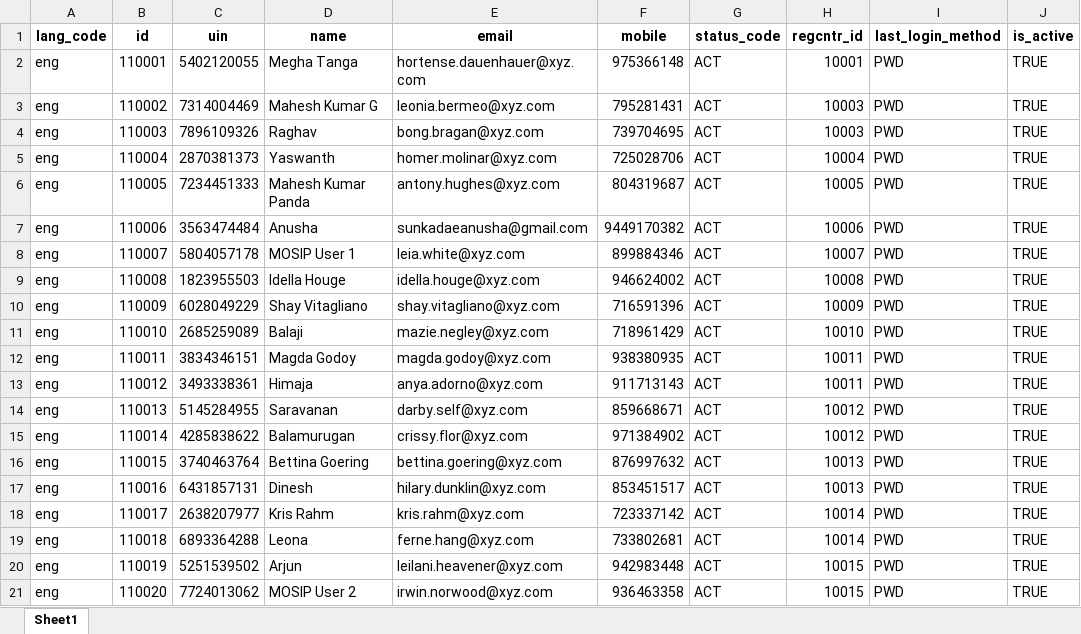
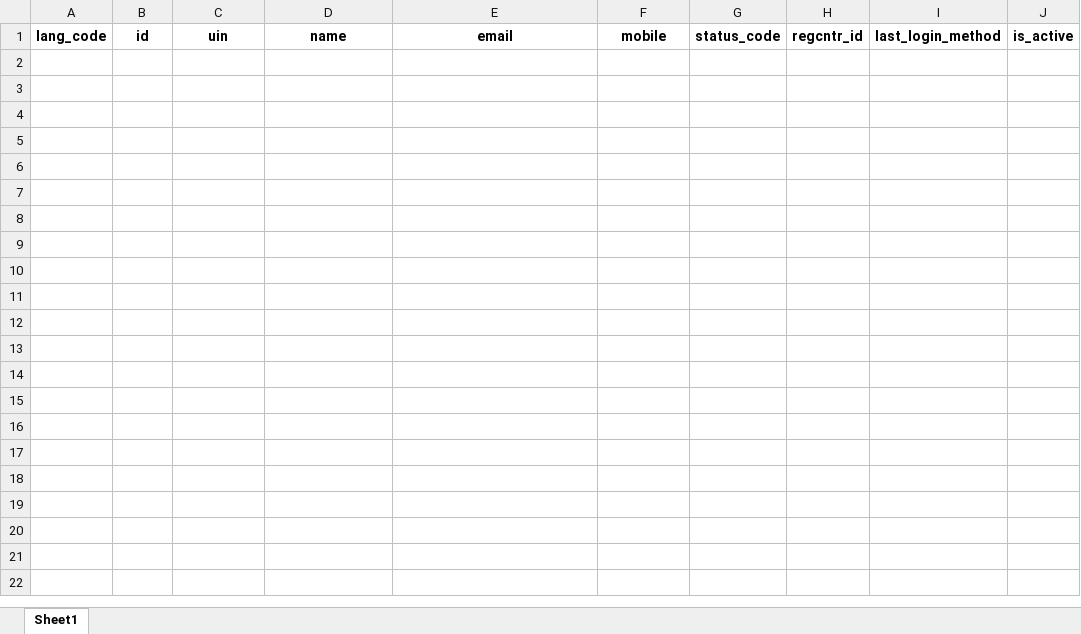
Before and after one commit to mosip/mosip-infra, an Excel workbook: deployment/v3/mosip/kernel/masterdata/xlsx/user_detail.xlsx, sheet Sheet1, drawn as a sheet; only a part is shown; values as stored, in another font and other column widths than the file's, no borders; the diff covers the shown part only; the diff names each change by its address in the sheet, - before the commit and + after, or states it on an @@ line.

```diff
--- a/deployment/v3/mosip/kernel/masterdata/xlsx/user_detail.xlsx (sheet Sheet1)
+++ b/deployment/v3/mosip/kernel/masterdata/xlsx/user_detail.xlsx (sheet Sheet1)
-row 2: eng | 110001 | 5402120055 | Megha Tanga | hortense.dauenhauer@xyz.com | 975366148 | ACT | 10001 | PWD | TRUE
-row 3: eng | 110002 | 7314004469 | Mahesh Kumar G | leonia.bermeo@xyz.com | 795281431 | ACT | 10003 | PWD | TRUE
-row 4: eng | 110003 | 7896109326 | Raghav | bong.bragan@xyz.com | 739704695 | ACT | 10003 | PWD | TRUE
-row 5: eng | 110004 | 2870381373 | Yaswanth | homer.molinar@xyz.com | 725028706 | ACT | 10004 | PWD | TRUE
-row 6: eng | 110005 | 7234451333 | Mahesh Kumar Panda | antony.hughes@xyz.com | 804319687 | ACT | 10005 | PWD | TRUE
-row 7: eng | 110006 | 3563474484 | Anusha | sunkadaeanusha@gmail.com | 9449170382 | ACT | 10006 | PWD | TRUE
-row 8: eng | 110007 | 5804057178 | MOSIP User 1 | leia.white@xyz.com | 899884346 | ACT | 10007 | PWD | TRUE
-row 9: eng | 110008 | 1823955503 | Idella Houge | idella.houge@xyz.com | 946624002 | ACT | 10008 | PWD | TRUE
-row 10: eng | 110009 | 6028049229 | Shay Vitagliano | shay.vitagliano@xyz.com | 716591396 | ACT | 10009 | PWD | TRUE
-row 11: eng | 110010 | 2685259089 | Balaji | mazie.negley@xyz.com | 718961429 | ACT | 10010 | PWD | TRUE
-row 12: eng | 110011 | 3834346151 | Magda Godoy | magda.godoy@xyz.com | 938380935 | ACT | 10011 | PWD | TRUE
-row 13: eng | 110012 | 3493338361 | Himaja | anya.adorno@xyz.com | 911713143 | ACT | 10011 | PWD | TRUE
-row 14: eng | 110013 | 5145284955 | Saravanan | darby.self@xyz.com | 859668671 | ACT | 10012 | PWD | TRUE
-row 15: eng | 110014 | 4285838622 | Balamurugan | crissy.flor@xyz.com | 971384902 | ACT | 10012 | PWD | TRUE
-row 16: eng | 110015 | 3740463764 | Bettina Goering | bettina.goering@xyz.com | 876997632 | ACT | 10013 | PWD | TRUE
-row 17: eng | 110016 | 6431857131 | Dinesh | hilary.dunklin@xyz.com | 853451517 | ACT | 10013 | PWD | TRUE
-row 18: eng | 110017 | 2638207977 | Kris Rahm | kris.rahm@xyz.com | 723337142 | ACT | 10014 | PWD | TRUE
-row 19: eng | 110018 | 6893364288 | Leona | ferne.hang@xyz.com | 733802681 | ACT | 10014 | PWD | TRUE
-row 20: eng | 110019 | 5251539502 | Arjun | leilani.heavener@xyz.com | 942983448 | ACT | 10015 | PWD | TRUE
-row 21: eng | 110020 | 7724013062 | MOSIP User 2 | irwin.norwood@xyz.com | 936463358 | ACT | 10015 | PWD | TRUE
```
Also changed, not shown: 111 removed rows elsewhere in this sheet, deployment/v3/mosip/kernel/masterdata/xlsx/user_detail_h.xlsx.
